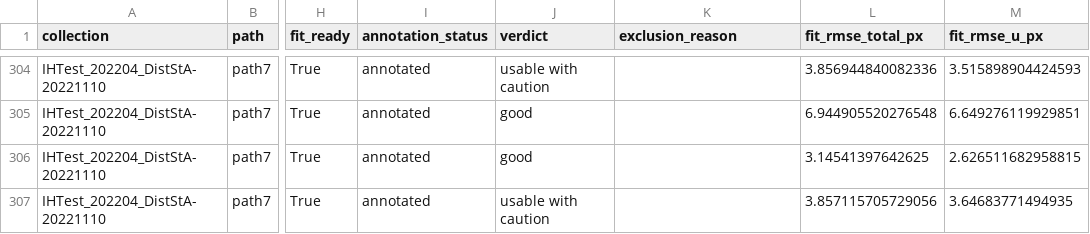
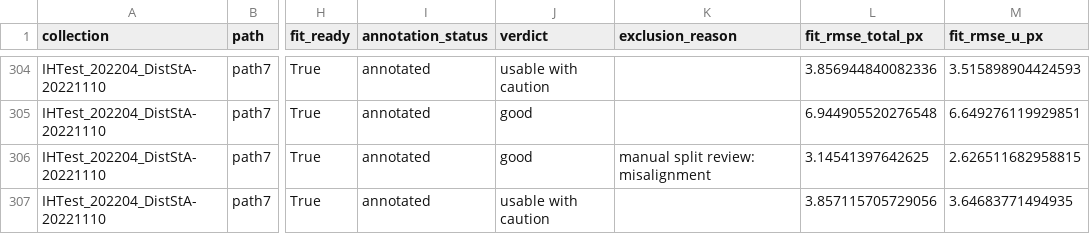
Before and after one commit to cvail-research/ih-depth-dataset, a CSV file: manifests/05_scene_quality_manifest_current.csv, drawn as a sheet; only a part is shown, gaps mark what is left out; the diff names each change by its address in the sheet, - before the commit and + after, or states it on an @@ line.

```diff
--- a/manifests/05_scene_quality_manifest_current.csv
+++ b/manifests/05_scene_quality_manifest_current.csv
-K306 (exclusion_reason): (empty)
+K306 (exclusion_reason): manual split review: misalignment
```
Also changed, not shown: manifests/08_split_definition_v0/hard_scene_candidates.csv, manifests/08_split_definition_v0/scene_splits.csv, 3 other files.
